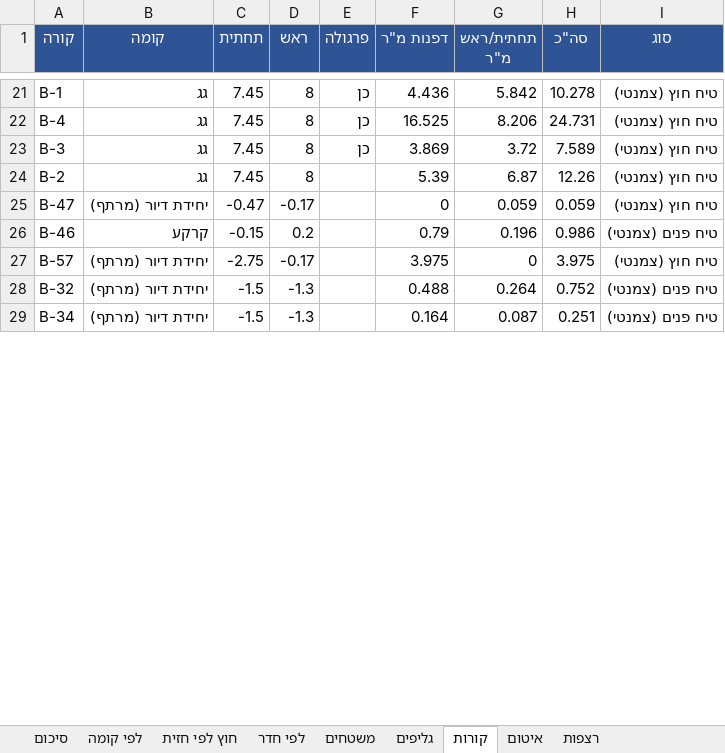
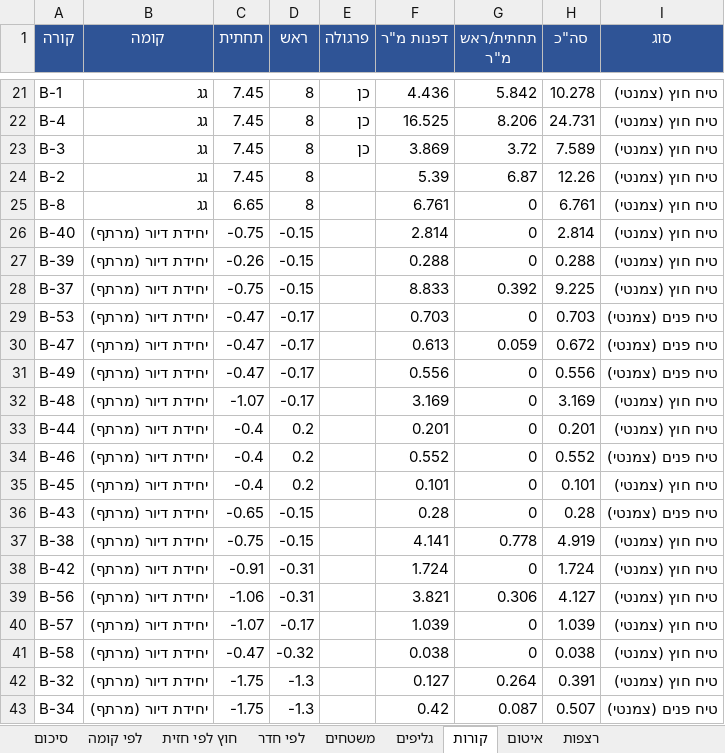
Before and after one commit to 123avihai-collab/House-3d, an Excel workbook: docs/quantities/plaster-quantities.xlsx, sheet קורות, drawn as a sheet; only a part is shown, gaps mark what is left out; values as stored, in another font and other column widths than the file's, no borders; addresses are those after the commit; the diff covers the shown part only; the diff names each change by its address in the sheet, - before the commit and + after, or states it on an @@ line.

```diff
--- a/docs/quantities/plaster-quantities.xlsx (sheet קורות)
+++ b/docs/quantities/plaster-quantities.xlsx (sheet קורות)
+row 25: B-8 | גג | 6.65 | 8 |  | 6.761 | 0 | 6.761 | טיח חוץ (צמנטי)
+row 26: B-40 | יחידת דיור (מרתף) | -0.75 | -0.15 |  | 2.814 | 0 | 2.814 | טיח חוץ (צמנטי)
+row 27: B-39 | יחידת דיור (מרתף) | -0.26 | -0.15 |  | 0.288 | 0 | 0.288 | טיח חוץ (צמנטי)
+row 28: B-37 | יחידת דיור (מרתף) | -0.75 | -0.15 |  | 8.833 | 0.392 | 9.225 | טיח חוץ (צמנטי)
+row 29: B-53 | יחידת דיור (מרתף) | -0.47 | -0.17 |  | 0.703 | 0 | 0.703 | טיח פנים (צמנטי)
-F30 (דפנות מ"ר): 0
+F30 (דפנות מ"ר): 0.613
-H30 (סה"כ): 0.059
+H30 (סה"כ): 0.672
-I30 (סוג): טיח חוץ (צמנטי)
+I30 (סוג): טיח פנים (צמנטי)
+row 31: B-49 | יחידת דיור (מרתף) | -0.47 | -0.17 |  | 0.556 | 0 | 0.556 | טיח פנים (צמנטי)
+row 32: B-48 | יחידת דיור (מרתף) | -1.07 | -0.17 |  | 3.169 | 0 | 3.169 | טיח חוץ (צמנטי)
+row 33: B-44 | יחידת דיור (מרתף) | -0.4 | 0.2 |  | 0.201 | 0 | 0.201 | טיח חוץ (צמנטי)
-B34 (קומה): קרקע
+B34 (קומה): יחידת דיור (מרתף)
-C34 (תחתית): -0.15
+C34 (תחתית): -0.4
-F34 (דפנות מ"ר): 0.79
+F34 (דפנות מ"ר): 0.552
-G34 (תחתית/ראש מ"ר): 0.196
+G34 (תחתית/ראש מ"ר): 0
-H34 (סה"כ): 0.986
+H34 (סה"כ): 0.552
+row 35: B-45 | יחידת דיור (מרתף) | -0.4 | 0.2 |  | 0.101 | 0 | 0.101 | טיח חוץ (צמנטי)
+row 36: B-43 | יחידת דיור (מרתף) | -0.65 | -0.15 |  | 0.28 | 0 | 0.28 | טיח פנים (צמנטי)
+row 37: B-38 | יחידת דיור (מרתף) | -0.75 | -0.15 |  | 4.141 | 0.778 | 4.919 | טיח חוץ (צמנטי)
+row 38: B-42 | יחידת דיור (מרתף) | -0.91 | -0.31 |  | 1.724 | 0 | 1.724 | טיח חוץ (צמנטי)
+row 39: B-56 | יחידת דיור (מרתף) | -1.06 | -0.31 |  | 3.821 | 0.306 | 4.127 | טיח חוץ (צמנטי)
-C40 (תחתית): -2.75
+C40 (תחתית): -1.07
-F40 (דפנות מ"ר): 3.975
+F40 (דפנות מ"ר): 1.039
-H40 (סה"כ): 3.975
+H40 (סה"כ): 1.039
+row 41: B-58 | יחידת דיור (מרתף) | -0.47 | -0.32 |  | 0.038 | 0 | 0.038 | טיח חוץ (צמנטי)
-C42:C43 (תחתית): -1.5
+C42:C43 (תחתית): -1.75
-F42 (דפנות מ"ר): 0.488
+F42 (דפנות מ"ר): 0.127
-H42 (סה"כ): 0.752
+H42 (סה"כ): 0.391
-I42 (סוג): טיח פנים (צמנטי)
+I42 (סוג): טיח חוץ (צמנטי)
-F43 (דפנות מ"ר): 0.164
+F43 (דפנות מ"ר): 0.42
-H43 (סה"כ): 0.251
+H43 (סה"כ): 0.507
```
Also changed, not shown: 117 added rows and 36 edited cells elsewhere in this sheet, sheet משטחים, sheet גליפים, sheet לפי חדר, sheet רצפות, sheet סיכום, sheet לפי קומה, 1 more sheet, 12 other files.
